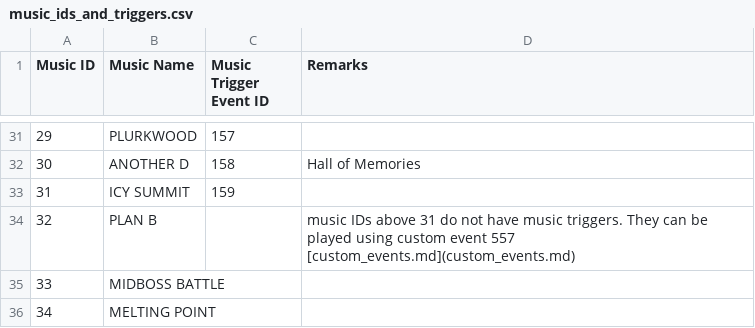
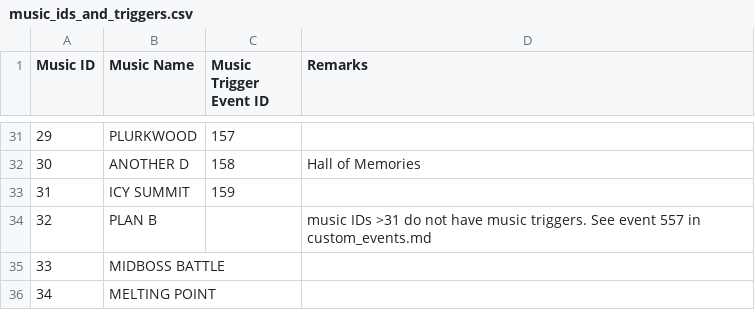
Before and after one commit to wcko87/rabiribi-map-editing, a CSV file: docs/events/music_ids_and_triggers.csv, drawn as a sheet; only a part is shown, gaps mark what is left out.

Commit message:
Update music_ids_and_triggers.csv

```diff
--- a/docs/events/music_ids_and_triggers.csv
+++ b/docs/events/music_ids_and_triggers.csv
@@ -33,3 +33,3 @@ Music ID, Music Name, Music Trigger Event ID, Remarks
 31, ICY SUMMIT, 159,
-32, PLAN B,, music IDs above 31 do not have music triggers. They can be played using custom event 557 [custom_events.md](custom_events.md)
+32, PLAN B,, music IDs >31 do not have music triggers. See event 557 in custom_events.md
 33, MIDBOSS BATTLE,,
```
